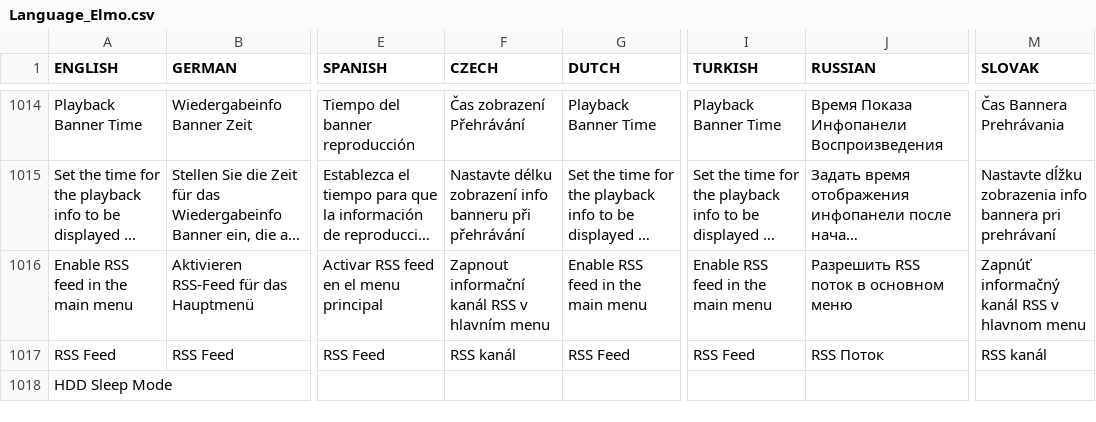
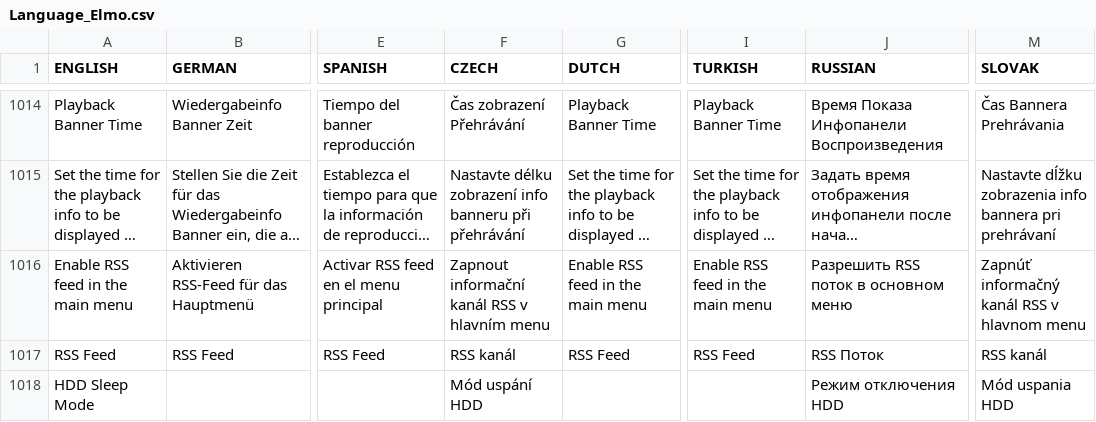
Before and after one commit to prismcube/script.mbox, a CSV file: pvr/gui/windows/Language_Elmo.csv, drawn as a sheet; only a part is shown, gaps mark what is left out; long unchanged cells end in …; the diff covers the shown part only; the diff names each change by its address in the sheet, - before the commit and + after, or states it on an @@ line.

```diff
--- a/pvr/gui/windows/Language_Elmo.csv
+++ b/pvr/gui/windows/Language_Elmo.csv
-F1018 (CZECH): (empty)
+F1018 (CZECH): Mód uspání HDD
-J1018 (RUSSIAN): (empty)
+J1018 (RUSSIAN): Режим отключения HDD
-M1018 (SLOVAK): (empty)
+M1018 (SLOVAK): Mód uspania HDD
```
Also changed, not shown: 17 edited cells elsewhere in this file, 3 other files.
